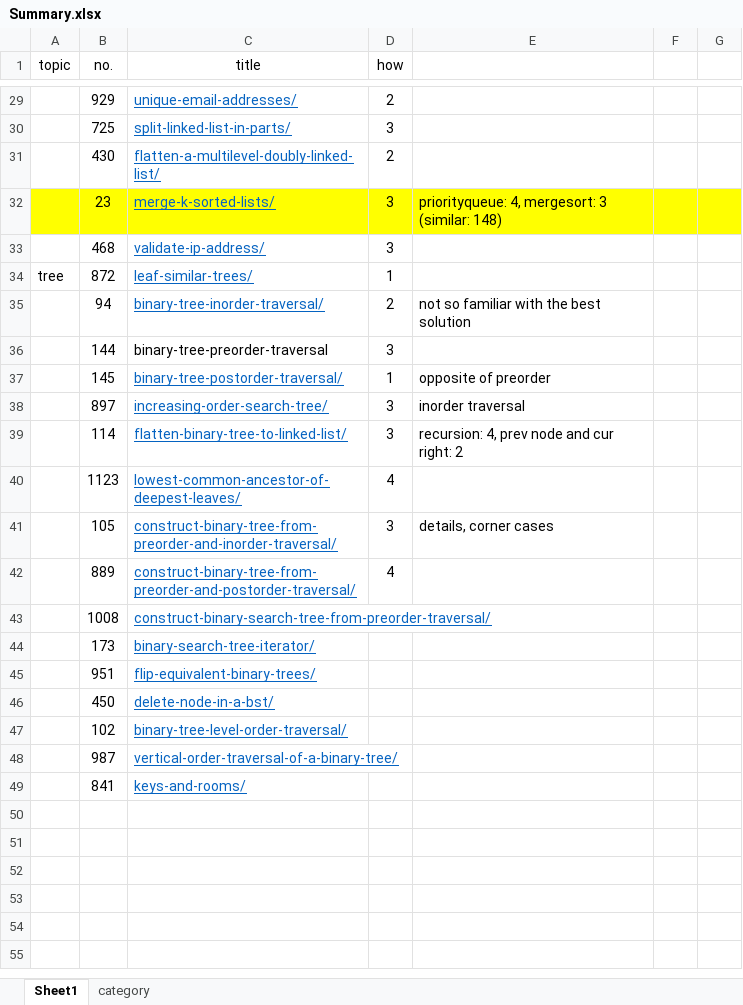
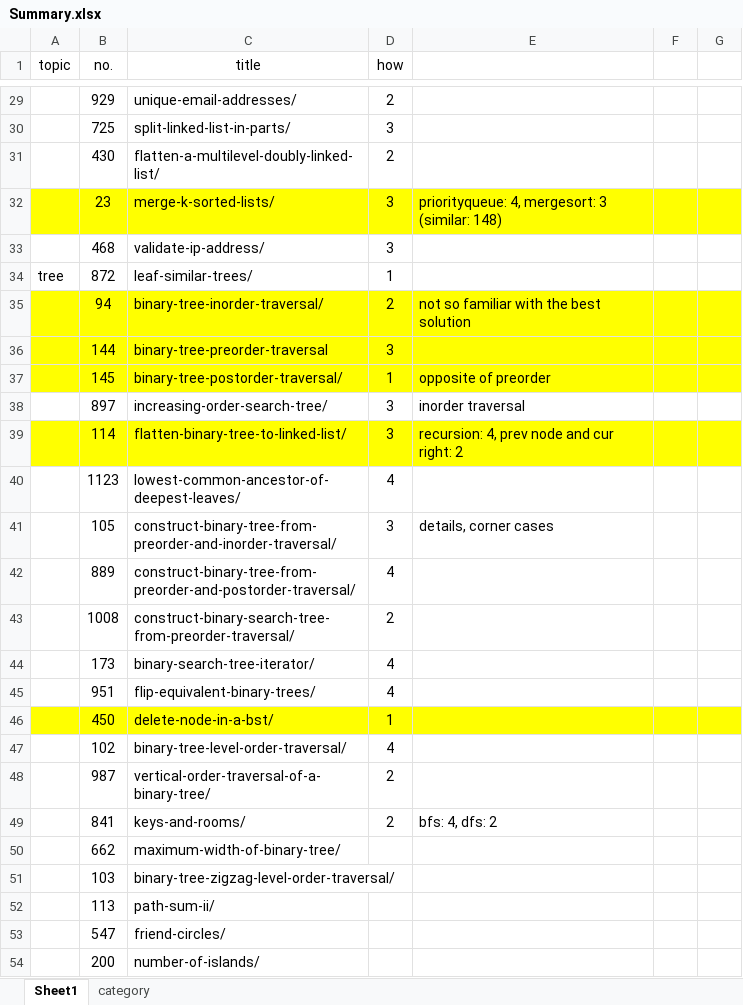
Before and after one commit to tyqi11/leetcode, an Excel workbook: Summary.xlsx, sheet Sheet1, drawn as a sheet; only a part is shown, gaps mark what is left out; values as stored, in another font and other column widths than the file's, no borders; conditional formats not drawn; the diff covers the shown part only; the diff names each change by its address in the sheet, - before the commit and + after, or states it on an @@ line.

```diff
--- a/Summary.xlsx (sheet Sheet1)
+++ b/Summary.xlsx (sheet Sheet1)
@@ C29:C35 underline: on → off, text colour: #0563C1 → black @@
-A35:G37 fill: none
+A35:G37 fill: #FFFF00
@@ C37:C49 underline: on → off, text colour: #0563C1 → black @@
-A39:G39 fill: none
+A39:G39 fill: #FFFF00
-D43 (how): (empty)
+D43 (how): 2
-D44:D45 (how): (empty)
+D44:D45 (how): 4
-A46:G46 fill: none
+A46:G46 fill: #FFFF00
-D46 (how): (empty)
+D46 (how): 1
-D47 (how): (empty)
+D47 (how): 4
-D48:D49 (how): (empty)
+D48:D49 (how): 2
-E49: (empty)
+E49: bfs: 4, dfs: 2
+row 50:  | 662 | maximum-width-of-binary-tree/
+row 51:  | 103 | binary-tree-zigzag-level-order-traversal/
+row 52:  | 113 | path-sum-ii/
+row 53:  | 547 | friend-circles/
+row 54:  | 200 | number-of-islands/
```
Also changed, not shown: cell formats elsewhere in this sheet, 3 other files.
